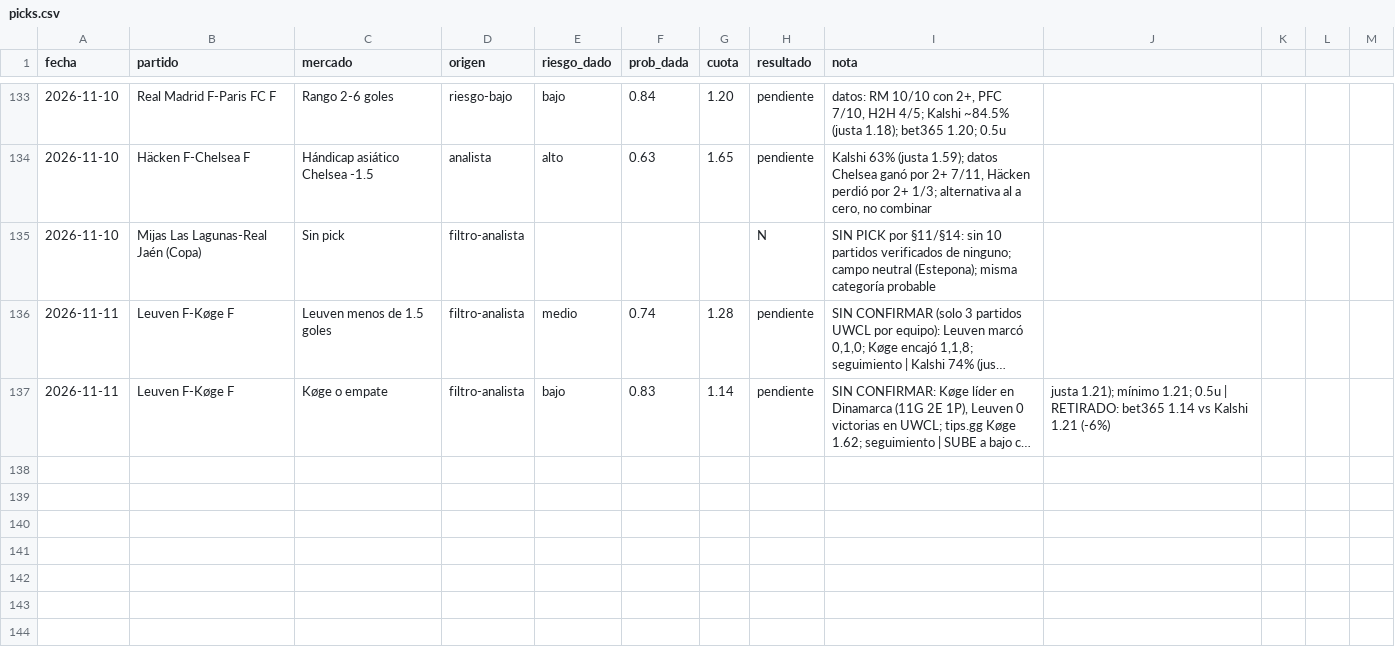
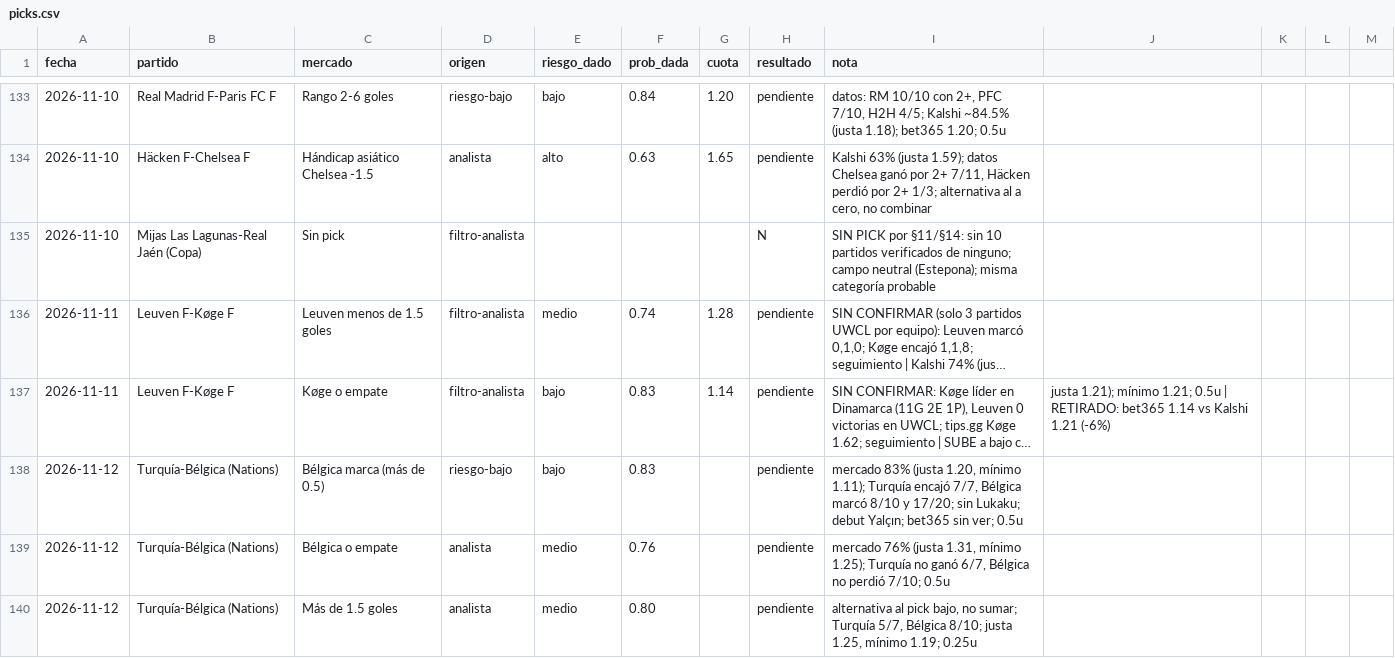
Before and after one commit to flooresk11-debug/Predicciones, a CSV file: registro/picks.csv, drawn as a sheet; only a part is shown, gaps mark what is left out; long unchanged cells end in …; the diff names each change by its address in the sheet, - before the commit and + after, or states it on an @@ line.

```diff
--- a/registro/picks.csv
+++ b/registro/picks.csv
+row 138: 2026-11-12 | Turquía-Bélgica (Nations) | Bélgica marca (más de 0.5) | riesgo-bajo | bajo | 0.83 |  | pendiente | mercado 83% (justa 1.20, mínimo 1.11); Turquía encajó 7/7, Bélgica marcó 8/10 y 17/20; sin Lukaku; debut Yalçın; bet365 sin ver; 0.5u
+row 139: 2026-11-12 | Turquía-Bélgica (Nations) | Bélgica o empate | analista | medio | 0.76 |  | pendiente | mercado 76% (justa 1.31, mínimo 1.25); Turquía no ganó 6/7, Bélgica no perdió 7/10; 0.5u
+row 140: 2026-11-12 | Turquía-Bélgica (Nations) | Más de 1.5 goles | analista | medio | 0.80 |  | pendiente | alternativa al pick bajo, no sumar; Turquía 5/7, Bélgica 8/10; justa 1.25, mínimo 1.19; 0.25u
```
Also changed, not shown: 1 other file.
